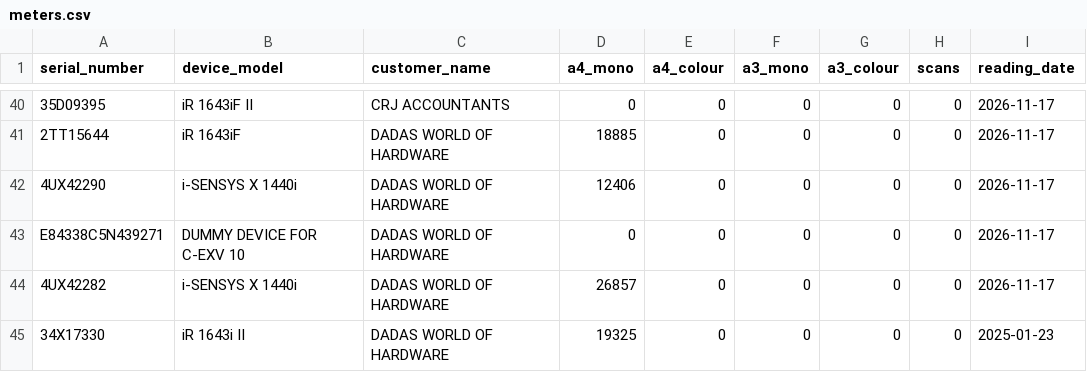
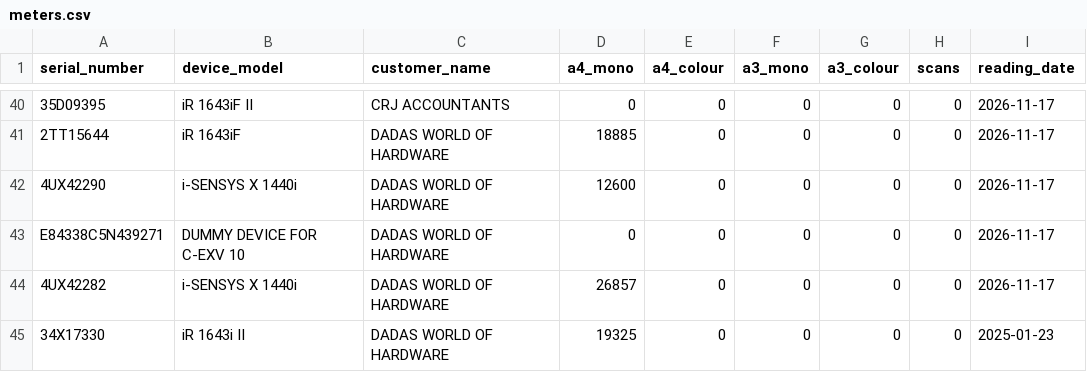
Before and after one commit to cipolokwane/copier-data-fetcher, a CSV file: data/meters.csv, drawn as a sheet; only a part is shown, gaps mark what is left out; the diff names each change by its address in the sheet, - before the commit and + after, or states it on an @@ line.

Commit message:
auto: meters 2026-11-17 (229 devices)

```diff
--- a/data/meters.csv
+++ b/data/meters.csv
-D42 (a4_mono): 12406
+D42 (a4_mono): 12600
```
